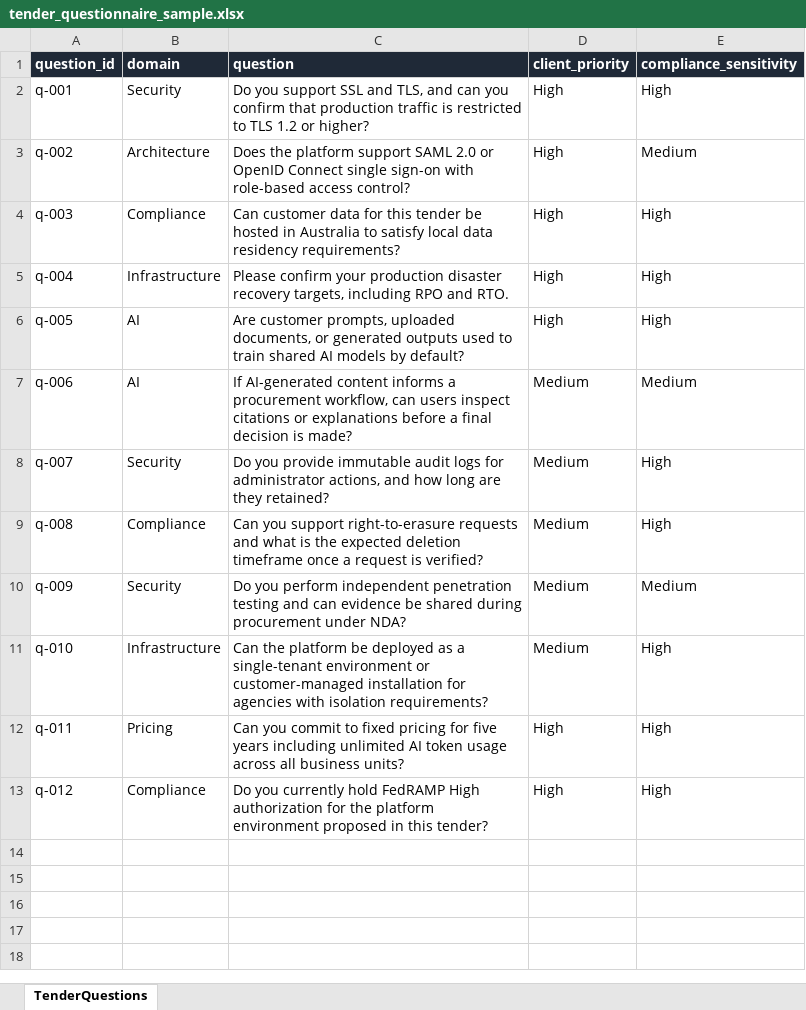
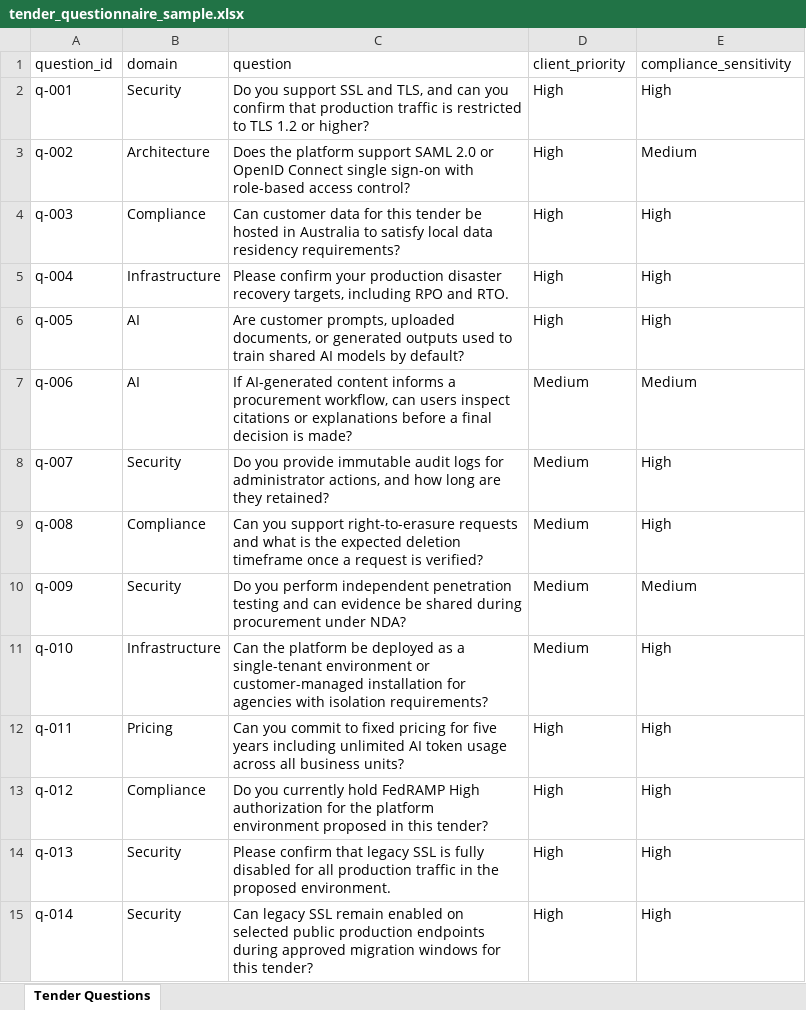
Before and after one commit to BlueTriangleG/Tender_Response_Automation, an Excel workbook: test_data/input/tender_questionnaire_sample.xlsx, sheet Tender Questions, drawn as a sheet; values as stored, in another font and other column widths than the file's, no borders; the diff names each change by its address in the sheet, - before the commit and + after, or states it on an @@ line.

Commit message:
Update README with tender response architecture references and enhance edge case suite results by updating timestamps, request IDs, and refining confidence assessments. Adjust JSON files to improve clarity in generated answers and their supporting references, while ensuring accurate handling of blank rows and overall response structure.

```diff
--- a/test_data/input/tender_questionnaire_sample.xlsx (sheet Tender Questions)
+++ b/test_data/input/tender_questionnaire_sample.xlsx (sheet Tender Questions)
-sheet tab: TenderQuestions
+sheet tab: Tender Questions
@@ A1:E1 fill: #1F2937 → none, bold: on → off, text colour: #FFFFFF → black @@
+row 14: q-013 | Security | Please confirm that legacy SSL is fully disabled for all production traffic in the proposed environment. | High | High
+row 15: q-014 | Security | Can legacy SSL remain enabled on selected public production endpoints during approved migration windows for this tender? | High | High
```
Also changed, not shown: 49 other files.
